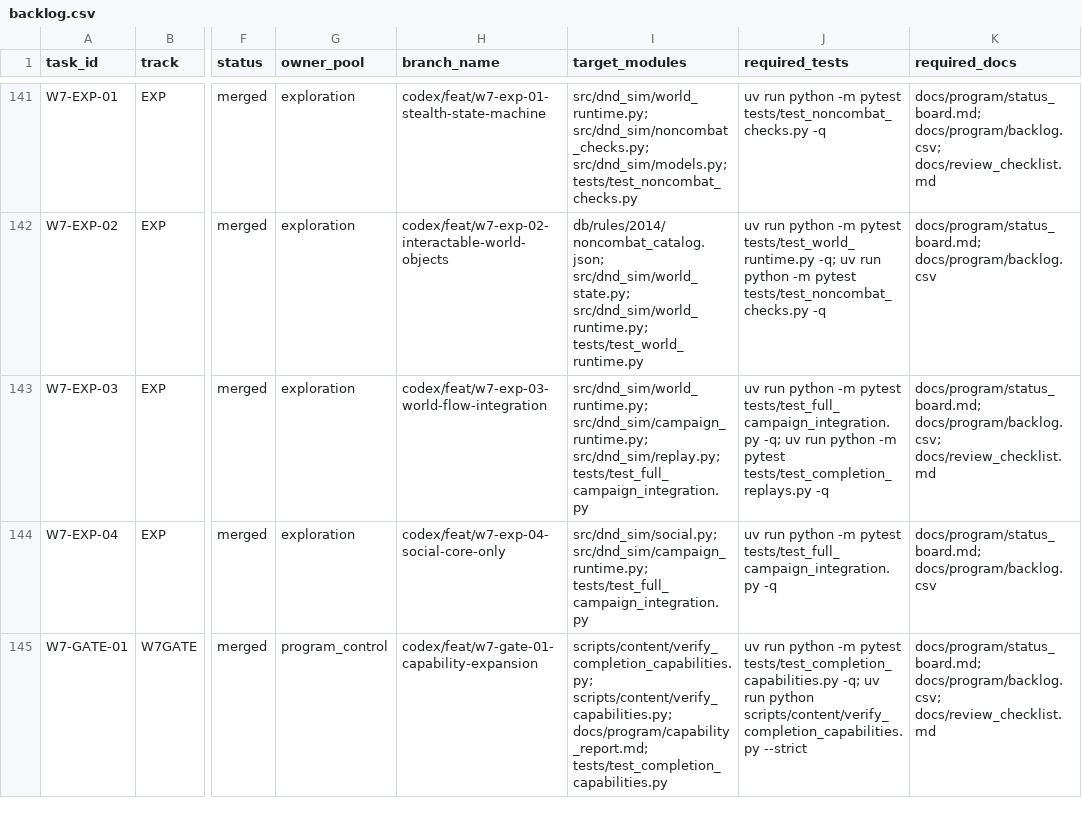
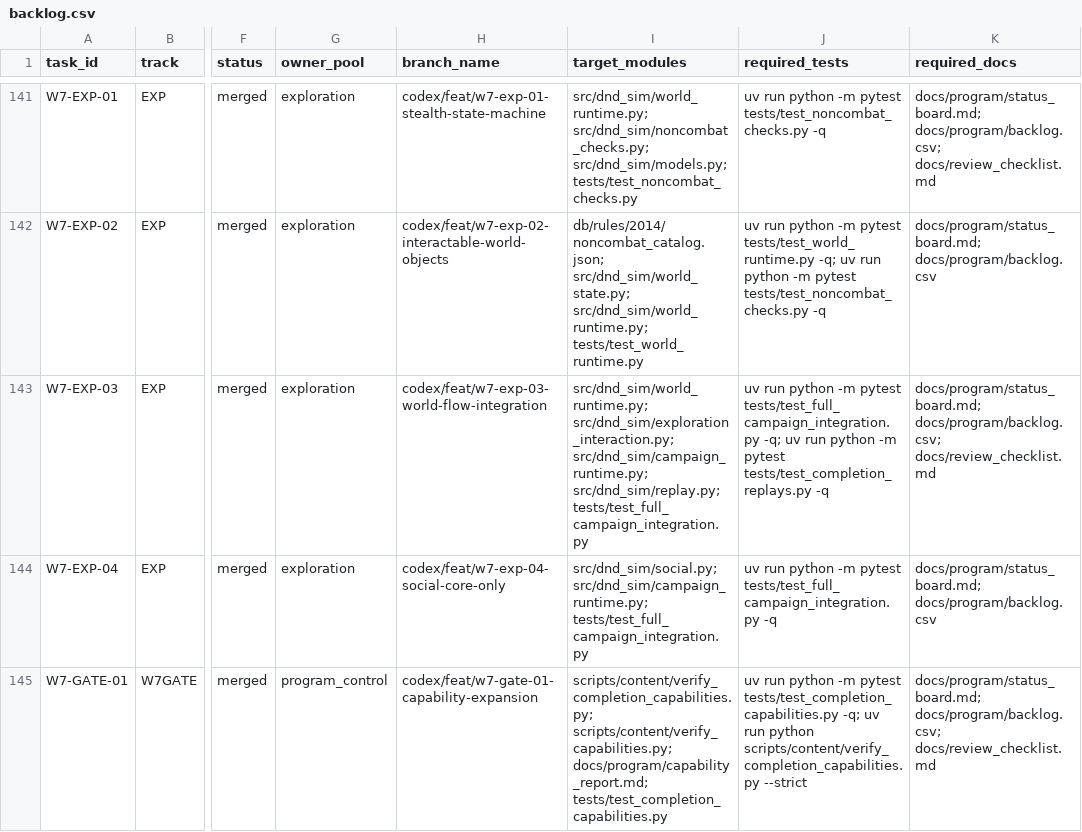
Before and after one commit to rputnam0/dnd_sim, a CSV file: docs/program/backlog.csv, drawn as a sheet; only a part is shown, gaps mark what is left out; the diff names each change by its address in the sheet, - before the commit and + after, or states it on an @@ line.

Commit message:
Sync backlog module ownership

```diff
--- a/docs/program/backlog.csv
+++ b/docs/program/backlog.csv
-I143 (target_modules): src/dnd_sim/world_runtime.py; src/dnd_sim/campaign_runtime.py; src/dnd_sim/replay.py;…
+I143 (target_modules): src/dnd_sim/world_runtime.py; src/dnd_sim/exploration_interaction.py; src/dnd_sim/campaign_runtime.py; src/dnd_sim/replay.py;…
```
